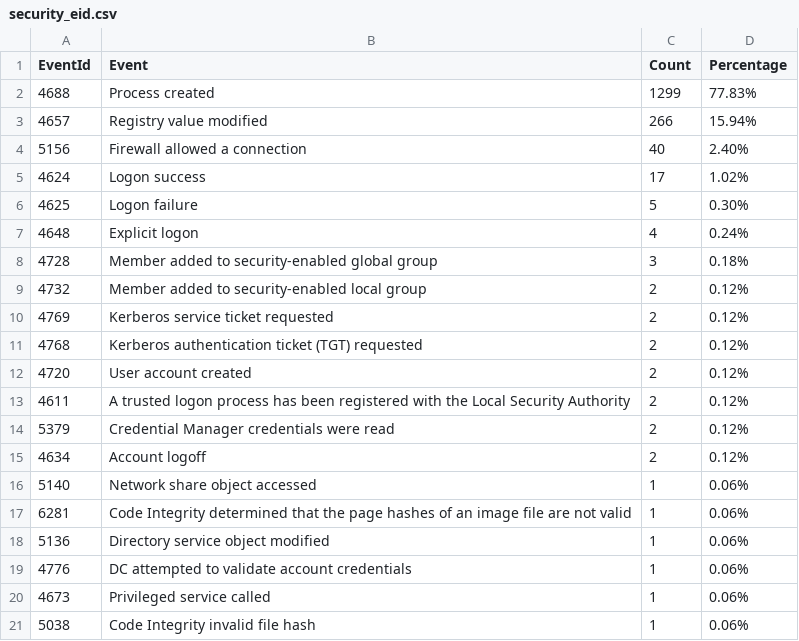
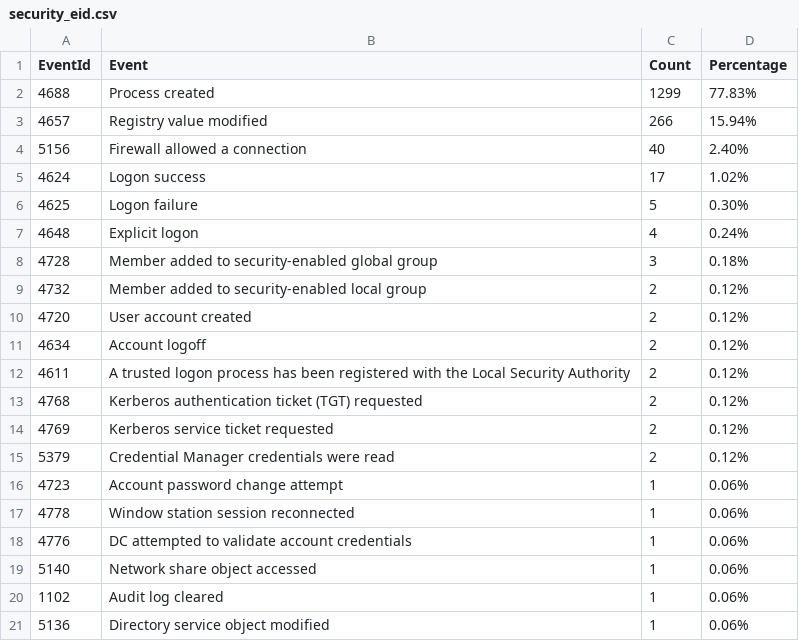
Before and after one commit to fukusuket/InvestigateWindowsLogSetting, a CSV file: security_eid.csv, drawn as a sheet.

```diff
--- a/security_eid.csv
+++ b/security_eid.csv
@@ -9,13 +9,13 @@ EventId,Event,Count,Percentage
 4732,Member added to security-enabled local group,2,0.12%
+4720,User account created,2,0.12%
+4634,Account logoff,2,0.12%
+4611,A trusted logon process has been registered with the Local Security Authority,2,0.12%
+4768,Kerberos authentication ticket (TGT) requested,2,0.12%
 4769,Kerberos service ticket requested,2,0.12%
-4768,Kerberos authentication ticket (TGT) requested,2,0.12%
-4720,User account created,2,0.12%
-4611,A trusted logon process has been registered with the Local Security Authority,2,0.12%
 5379,Credential Manager credentials were read,2,0.12%
-4634,Account logoff,2,0.12%
+4723,Account password change attempt,1,0.06%
+4778,Window station session reconnected,1,0.06%
+4776,DC attempted to validate account credentials,1,0.06%
 5140,Network share object accessed,1,0.06%
-6281,Code Integrity determined that the page hashes of an image file are not valid ,1,0.06%
+1102,Audit log cleared,1,0.06%
 5136,Directory service object modified,1,0.06%
-4776,DC attempted to validate account credentials,1,0.06%
-4673,Privileged service called,1,0.06%
-5038,Code Integrity invalid file hash,1,0.06%
```
Also changed, not shown: 4 other files.
